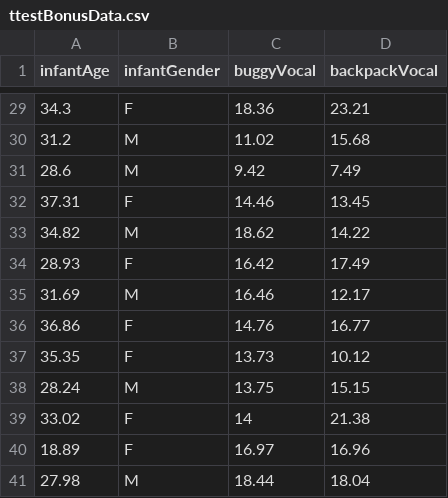
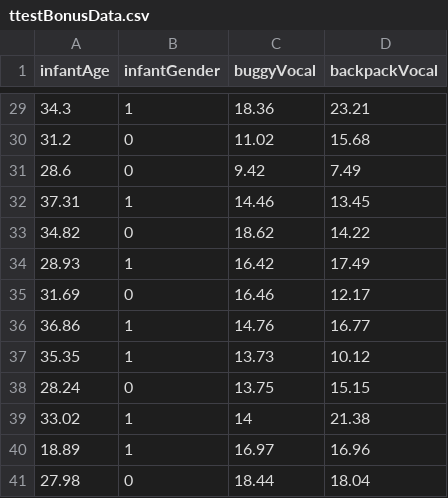
Before and after one commit to mtruelovehill/PRM, a CSV file: docs/Labs/ttestBonusData.csv, drawn as a sheet; only a part is shown, gaps mark what is left out; the diff covers the shown part only.

```diff
--- a/docs/Labs/ttestBonusData.csv
+++ b/docs/Labs/ttestBonusData.csv
@@ -29,13 +29,13 @@ infantAge,infantGender,buggyVocal,backpackVocal
-34.3,F,18.36,23.21
-31.2,M,11.02,15.68
-28.6,M,9.42,7.49
-37.31,F,14.46,13.45
-34.82,M,18.62,14.22
-28.93,F,16.42,17.49
-31.69,M,16.46,12.17
-36.86,F,14.76,16.77
-35.35,F,13.73,10.12
-28.24,M,13.75,15.15
-33.02,F,14,21.38
-18.89,F,16.97,16.96
-27.98,M,18.44,18.04
+34.3,1,18.36,23.21
+31.2,0,11.02,15.68
+28.6,0,9.42,7.49
+37.31,1,14.46,13.45
+34.82,0,18.62,14.22
+28.93,1,16.42,17.49
+31.69,0,16.46,12.17
+36.86,1,14.76,16.77
+35.35,1,13.73,10.12
+28.24,0,13.75,15.15
+33.02,1,14,21.38
+18.89,1,16.97,16.96
+27.98,0,18.44,18.04
```
Also changed, not shown: 27 edited cells elsewhere in this file, 55 other files.
